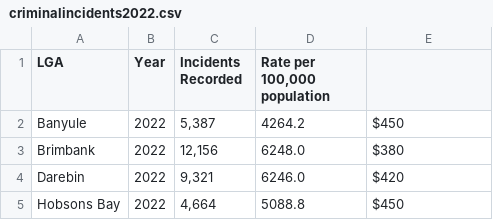
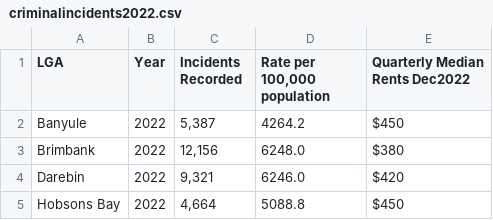
Before and after one commit to iankohjinhao/3179, a CSV file: criminalincidents2022.csv, drawn as a sheet; only a part is shown.

Commit message:
Add files via upload

```diff
--- a/criminalincidents2022.csv
+++ b/criminalincidents2022.csv
@@ -1,2 +1,2 @@
-LGA,Year,Incidents Recorded,"Rate per 100,000 population",
+LGA,Year,Incidents Recorded,"Rate per 100,000 population",Quarterly Median Rents Dec2022
 Banyule,2022,"5,387",4264.2,$450
```
